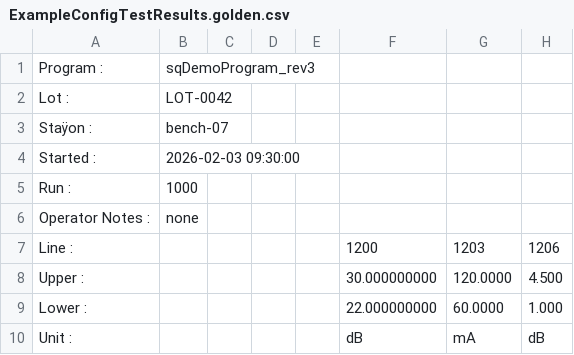
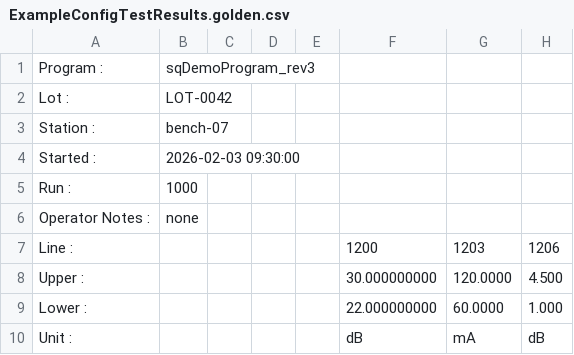
Before and after one commit to squalor-xyz/Obfuscator, a CSV file: Obfuscator/ExampleConfigTestResults.golden.csv, drawn as a sheet; only a part is shown; the diff names each change by its address in the sheet, - before the commit and + after, or states it on an @@ line.

Commit message:
ob-20: keep example and golden free of injected bytes; inject is opt-in.

```diff
--- a/Obfuscator/ExampleConfigTestResults.golden.csv
+++ b/Obfuscator/ExampleConfigTestResults.golden.csv
-A3: Staÿon :
+A3: Station :
```
Also changed, not shown: 9 other files.
